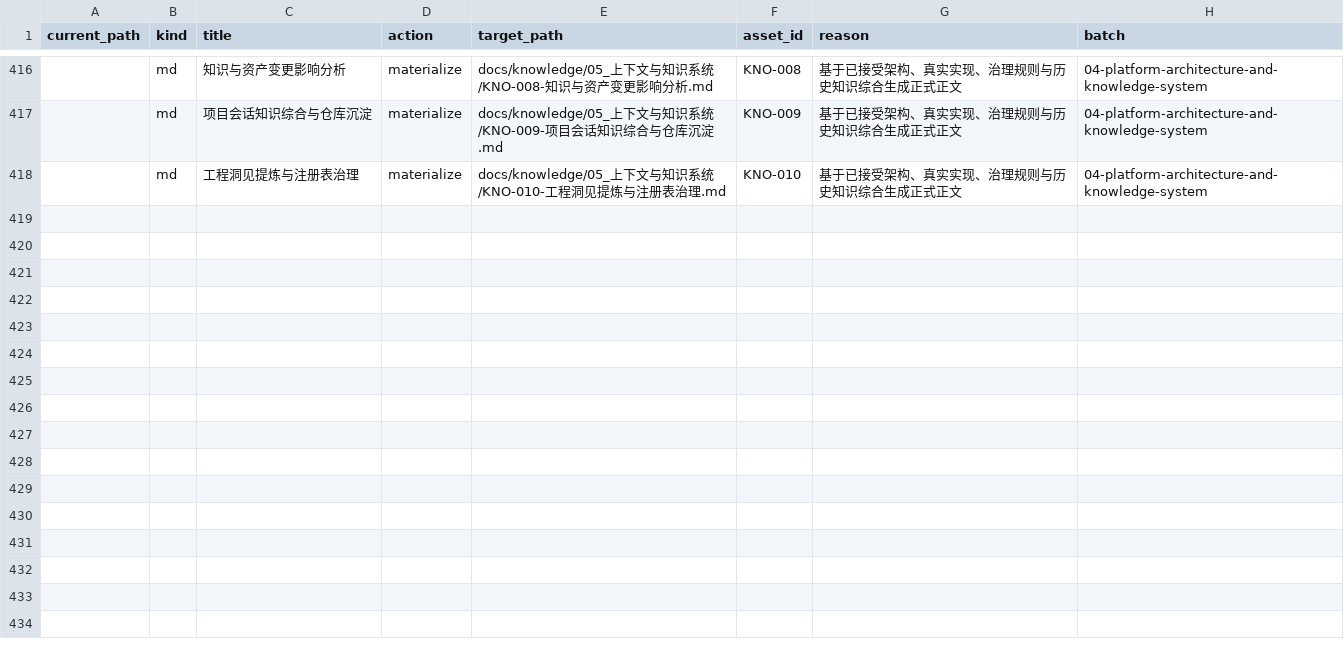
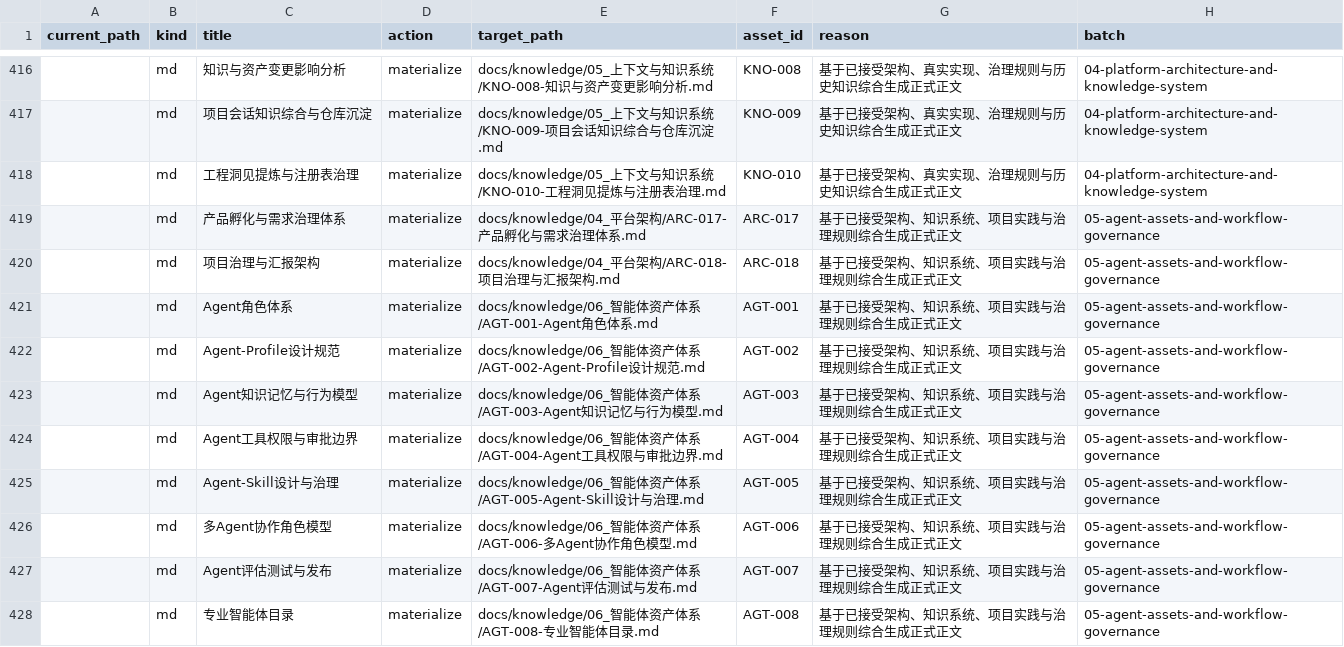
Before and after one commit to sayhelloproton-eng/ai-agent-platform, a CSV file: platform-registry/migrations/asset-migration-matrix.csv, drawn as a sheet; only a part is shown, gaps mark what is left out; the diff covers the shown part only; the diff names each change by its address in the sheet, - before the commit and + after, or states it on an @@ line.

Commit message:
docs(knowledge): materialize agent assets and workflow governance

```diff
--- a/platform-registry/migrations/asset-migration-matrix.csv
+++ b/platform-registry/migrations/asset-migration-matrix.csv
+row 419:  | md | 产品孵化与需求治理体系 | materialize | docs/knowledge/04_平台架构/ARC-017-产品孵化与需求治理体系.md | ARC-017 | 基于已接受架构、知识系统、项目实践与治理规则综合生成正式正文 | 05-agent-assets-and-workflow-governance
+row 420:  | md | 项目治理与汇报架构 | materialize | docs/knowledge/04_平台架构/ARC-018-项目治理与汇报架构.md | ARC-018 | 基于已接受架构、知识系统、项目实践与治理规则综合生成正式正文 | 05-agent-assets-and-workflow-governance
+row 421:  | md | Agent角色体系 | materialize | docs/knowledge/06_智能体资产体系/AGT-001-Agent角色体系.md | AGT-001 | 基于已接受架构、知识系统、项目实践与治理规则综合生成正式正文 | 05-agent-assets-and-workflow-governance
+row 422:  | md | Agent-Profile设计规范 | materialize | docs/knowledge/06_智能体资产体系/AGT-002-Agent-Profile设计规范.md | AGT-002 | 基于已接受架构、知识系统、项目实践与治理规则综合生成正式正文 | 05-agent-assets-and-workflow-governance
+row 423:  | md | Agent知识记忆与行为模型 | materialize | docs/knowledge/06_智能体资产体系/AGT-003-Agent知识记忆与行为模型.md | AGT-003 | 基于已接受架构、知识系统、项目实践与治理规则综合生成正式正文 | 05-agent-assets-and-workflow-governance
+row 424:  | md | Agent工具权限与审批边界 | materialize | docs/knowledge/06_智能体资产体系/AGT-004-Agent工具权限与审批边界.md | AGT-004 | 基于已接受架构、知识系统、项目实践与治理规则综合生成正式正文 | 05-agent-assets-and-workflow-governance
+row 425:  | md | Agent-Skill设计与治理 | materialize | docs/knowledge/06_智能体资产体系/AGT-005-Agent-Skill设计与治理.md | AGT-005 | 基于已接受架构、知识系统、项目实践与治理规则综合生成正式正文 | 05-agent-assets-and-workflow-governance
+row 426:  | md | 多Agent协作角色模型 | materialize | docs/knowledge/06_智能体资产体系/AGT-006-多Agent协作角色模型.md | AGT-006 | 基于已接受架构、知识系统、项目实践与治理规则综合生成正式正文 | 05-agent-assets-and-workflow-governance
+row 427:  | md | Agent评估测试与发布 | materialize | docs/knowledge/06_智能体资产体系/AGT-007-Agent评估测试与发布.md | AGT-007 | 基于已接受架构、知识系统、项目实践与治理规则综合生成正式正文 | 05-agent-assets-and-workflow-governance
+row 428:  | md | 专业智能体目录 | materialize | docs/knowledge/06_智能体资产体系/AGT-008-专业智能体目录.md | AGT-008 | 基于已接受架构、知识系统、项目实践与治理规则综合生成正式正文 | 05-agent-assets-and-workflow-governance
```
Also changed, not shown: 10 added rows elsewhere in this file, 30 other files.
